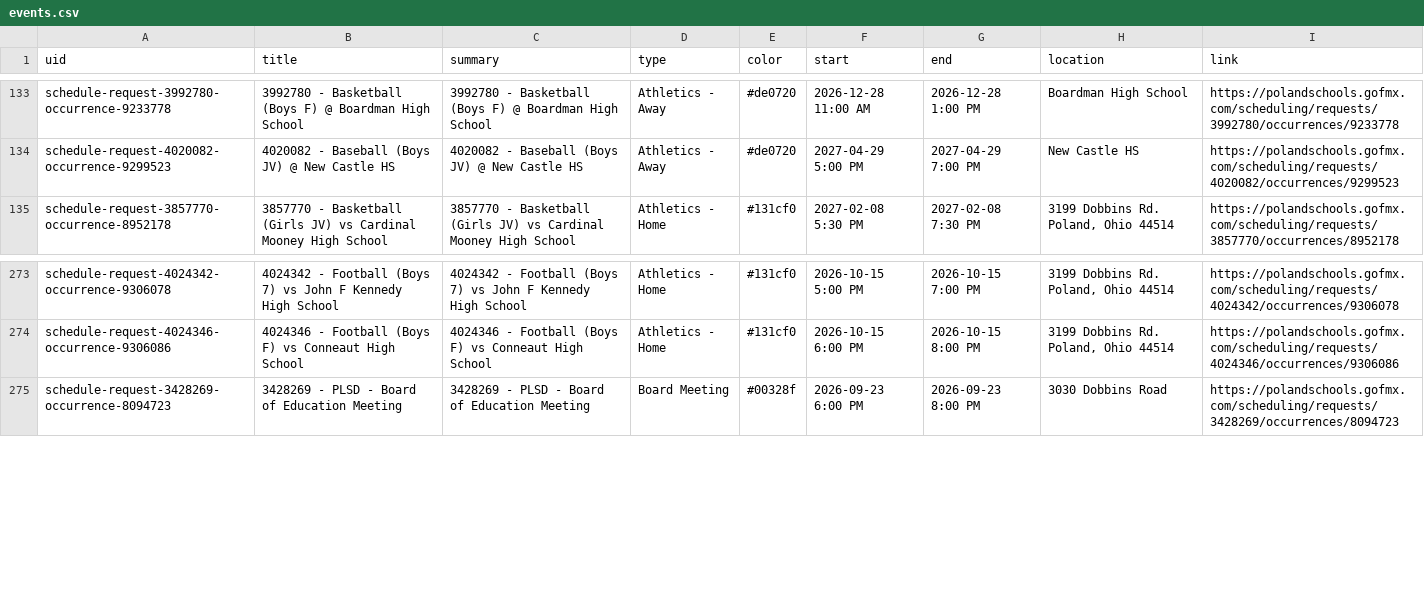
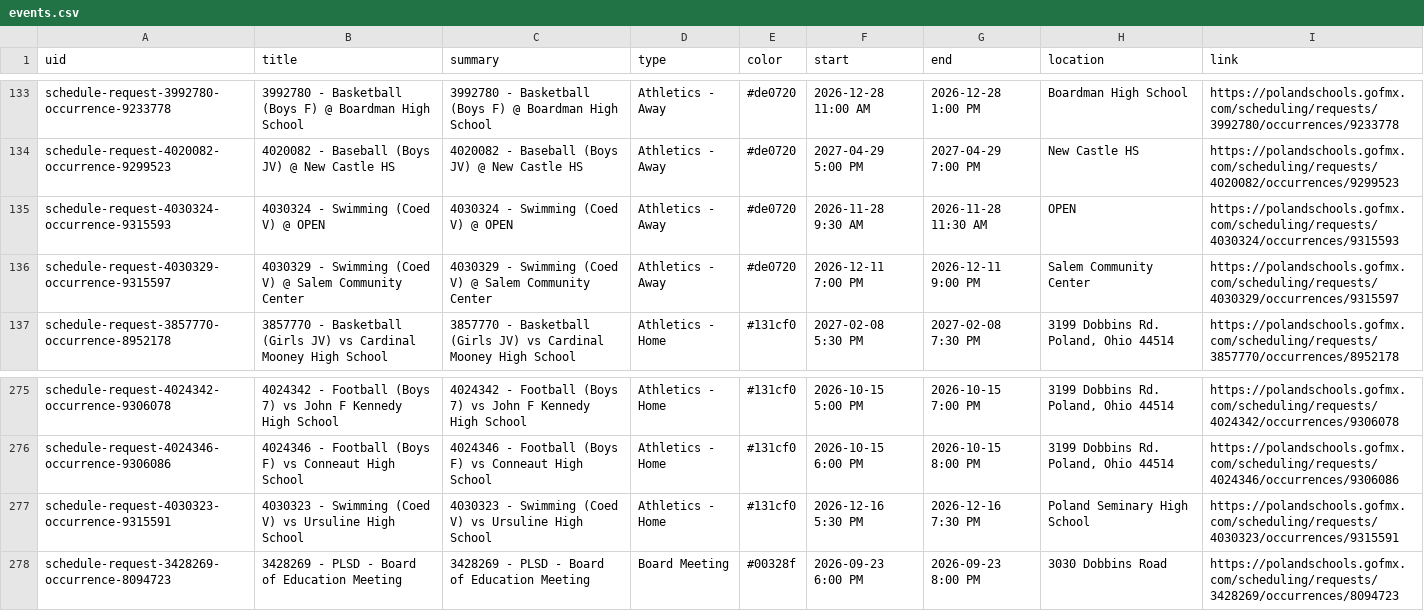
Before and after one commit to nruggieri-poland/calendar, a CSV file: output/events.csv, drawn as a sheet; only a part is shown, gaps mark what is left out; the diff names each change by its address in the sheet, - before the commit and + after, or states it on an @@ line.

```diff
--- a/output/events.csv
+++ b/output/events.csv
+row 135: schedule-request-4030324-occurrence-9315593 | 4030324 - Swimming (Coed V) @ OPEN | 4030324 - Swimming (Coed V) @ OPEN | Athletics - Away | #de0720 | 2026-11-28 9:30 AM | 2026-11-28 11:30 AM | OPEN | https://polandschools.gofmx.com/scheduling/requests/4030324/occurrences/9315593
+row 136: schedule-request-4030329-occurrence-9315597 | 4030329 - Swimming (Coed V) @ Salem Community Center | 4030329 - Swimming (Coed V) @ Salem Community Center | Athletics - Away | #de0720 | 2026-12-11 7:00 PM | 2026-12-11 9:00 PM | Salem Community Center | https://polandschools.gofmx.com/scheduling/requests/4030329/occurrences/9315597
+row 277: schedule-request-4030323-occurrence-9315591 | 4030323 - Swimming (Coed V) vs Ursuline High School | 4030323 - Swimming (Coed V) vs Ursuline High School | Athletics - Home | #131cf0 | 2026-12-16 5:30 PM | 2026-12-16 7:30 PM | Poland Seminary High School | https://polandschools.gofmx.com/scheduling/requests/4030323/occurrences/9315591
```
Also changed, not shown: 3 other files.
